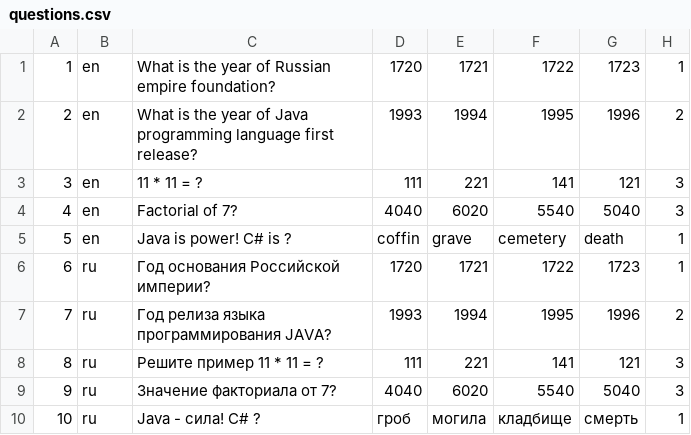
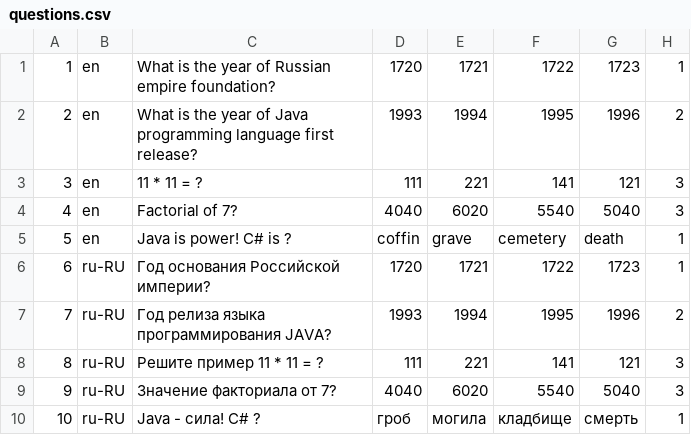
Before and after one commit to RitterOD/2022-02-otus-spring-Maslov, a CSV file: homework03/src/main/resources/questions.csv, drawn as a sheet.

Commit message:
homework03: fix pull request notes
Signed-off-by: Maslov Alexander <ritterod@gmail.com>

```diff
--- a/homework03/src/main/resources/questions.csv
+++ b/homework03/src/main/resources/questions.csv
@@ -5,6 +5,6 @@
 5, en, Java is power! C# is ?, coffin, grave, cemetery, death, 1
-6, ru, Год основания Российской империи?, 1720, 1721, 1722, 1723, 1
-7, ru, Год релиза языка программирования JAVA?, 1993, 1994, 1995, 1996, 2
-8, ru, Решите пример 11 * 11 = ?, 111, 221, 141, 121, 3
-9, ru, Значение факториала от  7?, 4040, 6020, 5540, 5040, 3
-10, ru, Java - сила! C#  ?, гроб, могила, кладбище, смерть, 1
+6, ru-RU, Год основания Российской империи?, 1720, 1721, 1722, 1723, 1
+7, ru-RU, Год релиза языка программирования JAVA?, 1993, 1994, 1995, 1996, 2
+8, ru-RU, Решите пример 11 * 11 = ?, 111, 221, 141, 121, 3
+9, ru-RU, Значение факториала от  7?, 4040, 6020, 5540, 5040, 3
+10, ru-RU, Java - сила! C#  ?, гроб, могила, кладбище, смерть, 1
```
Also changed, not shown: 16 other files.
